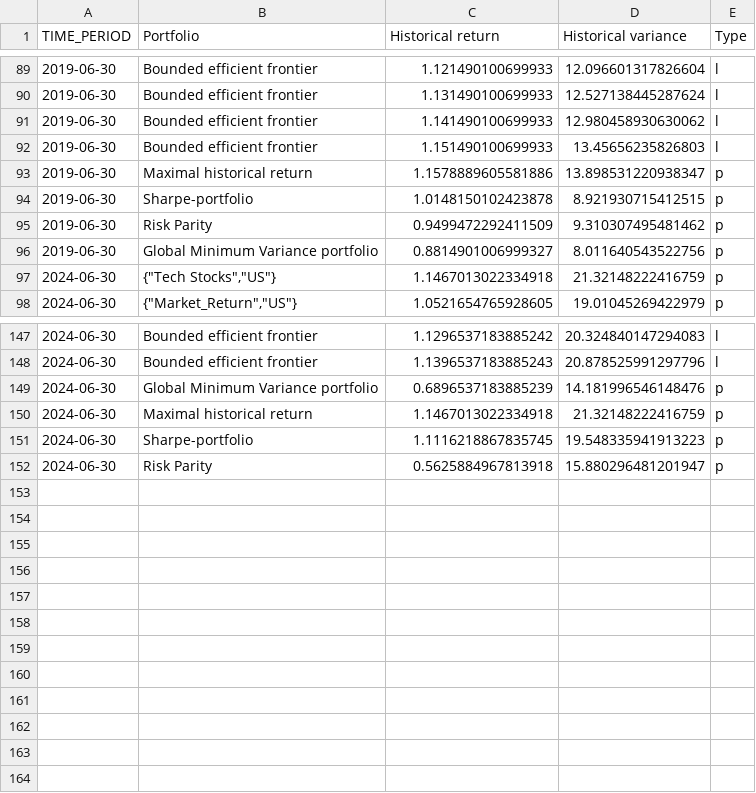
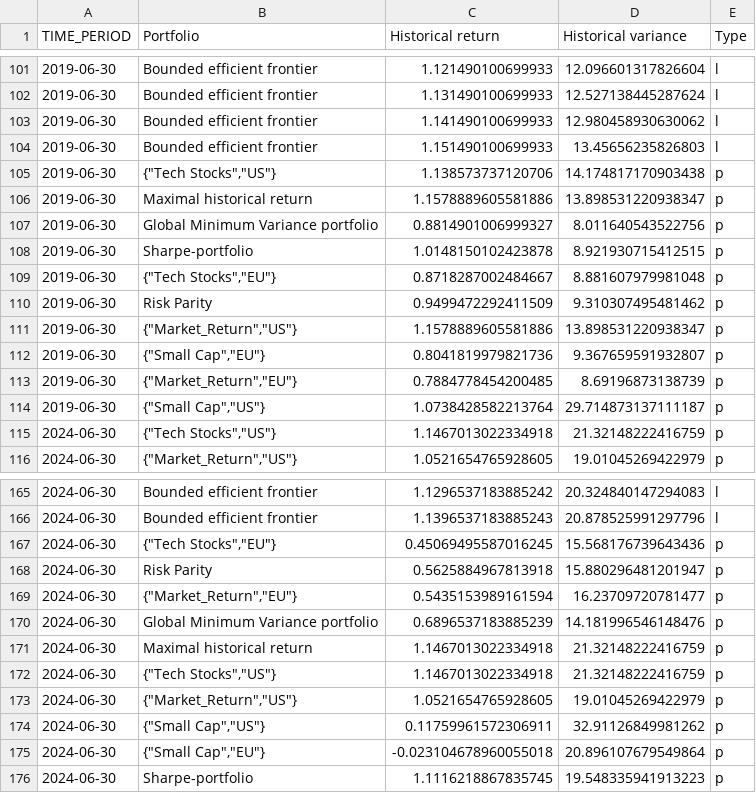
Before and after one commit to fjr422/PUK_Asset_allocation, a CSV file: Data/Active_portfolio/Input/efficient_frontier_long.csv, drawn as a sheet; only a part is shown, gaps mark what is left out; the diff covers the shown part only.

```diff
--- a/Data/Active_portfolio/Input/efficient_frontier_long.csv
+++ b/Data/Active_portfolio/Input/efficient_frontier_long.csv
@@ -92,6 +104,12 @@ TIME_PERIOD,Portfolio,Historical return,Historical variance,Type
 2019-06-30,Bounded efficient frontier,1.151490100699933,13.45656235826803,l
+2019-06-30,"{""Tech Stocks"",""US""}",1.138573737120706,14.174817170903438,p
 2019-06-30,Maximal historical return,1.1578889605581886,13.898531220938347,p
+2019-06-30,Global Minimum Variance portfolio,0.8814901006999327,8.011640543522756,p
 2019-06-30,Sharpe-portfolio,1.0148150102423878,8.921930715412515,p
+2019-06-30,"{""Tech Stocks"",""EU""}",0.8718287002484667,8.881607979981048,p
 2019-06-30,Risk Parity,0.9499472292411509,9.310307495481462,p
-2019-06-30,Global Minimum Variance portfolio,0.8814901006999327,8.011640543522756,p
+2019-06-30,"{""Market_Return"",""US""}",1.1578889605581886,13.898531220938347,p
+2019-06-30,"{""Small Cap"",""EU""}",0.8041819979821736,9.367659591932807,p
+2019-06-30,"{""Market_Return"",""EU""}",0.7884778454200485,8.69196873138739,p
+2019-06-30,"{""Small Cap"",""US""}",1.0738428582213764,29.714873137111187,p
 2024-06-30,"{""Tech Stocks"",""US""}",1.1467013022334918,21.32148222416759,p
@@ -148,5 +166,11 @@ TIME_PERIOD,Portfolio,Historical return,Historical variance,Type
 2024-06-30,Bounded efficient frontier,1.1396537183885243,20.878525991297796,l
+2024-06-30,"{""Tech Stocks"",""EU""}",0.45069495587016245,15.568176739643436,p
+2024-06-30,Risk Parity,0.5625884967813918,15.880296481201947,p
+2024-06-30,"{""Market_Return"",""EU""}",0.5435153989161594,16.23709720781477,p
 2024-06-30,Global Minimum Variance portfolio,0.6896537183885239,14.181996546148476,p
 2024-06-30,Maximal historical return,1.1467013022334918,21.32148222416759,p
+2024-06-30,"{""Tech Stocks"",""US""}",1.1467013022334918,21.32148222416759,p
+2024-06-30,"{""Market_Return"",""US""}",1.0521654765928605,19.01045269422979,p
+2024-06-30,"{""Small Cap"",""US""}",0.11759961572306911,32.91126849981262,p
+2024-06-30,"{""Small Cap"",""EU""}",-0.023104678960055018,20.896107679549864,p
 2024-06-30,Sharpe-portfolio,1.1116218867835745,19.548335941913223,p
-2024-06-30,Risk Parity,0.5625884967813918,15.880296481201947,p
```
Also changed, not shown: 12 added rows, 3 moved rows and 6 edited cells elsewhere in this file, Data/Active_portfolio/Input/efficient_frontier_chosen_assets.csv, Data/Active_portfolio/Input/efficient_frontier_short.csv, 26 other files.
